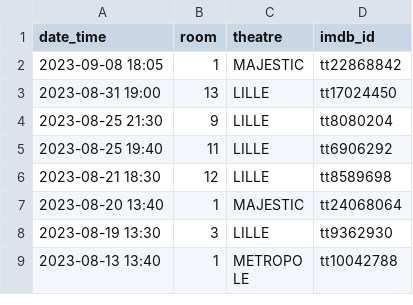
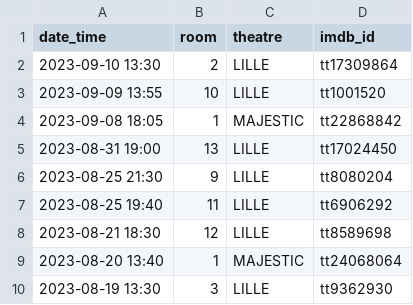
Before and after one commit to mcanouil/imdb-ratings, a CSV file: data/theatres.csv, drawn as a sheet; only a part is shown; the shorter side is filled out with more unchanged rows; the diff names each change by its address in the sheet, - before the commit and + after, or states it on an @@ line.

Commit message:
chore: update theatres.csv

```diff
--- a/data/theatres.csv
+++ b/data/theatres.csv
+row 2: 2023-09-10 13:30 | 2 | LILLE | tt17309864
+row 3: 2023-09-09 13:55 | 10 | LILLE | tt1001520
```
